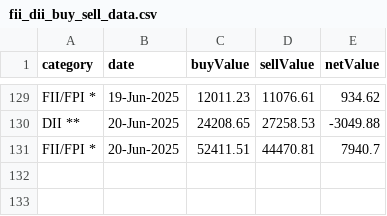
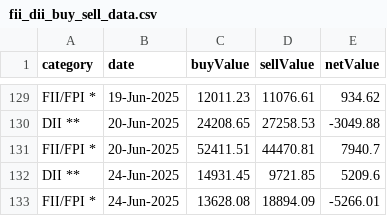
Before and after one commit to senthilkumarimuth/metrices, a CSV file: data/fii_dii_buy_sell_data.csv, drawn as a sheet; only a part is shown, gaps mark what is left out; the diff names each change by its address in the sheet, - before the commit and + after, or states it on an @@ line.

```diff
--- a/data/fii_dii_buy_sell_data.csv
+++ b/data/fii_dii_buy_sell_data.csv
+row 132: DII ** | 24-Jun-2025 | 14931.45 | 9721.85 | 5209.6
+row 133: FII/FPI * | 24-Jun-2025 | 13628.08 | 18894.09 | -5266.01
```
Also changed, not shown: data/gold_price_data.csv, data/usd_to_inr_exchange_rate.csv, 4 other files.
